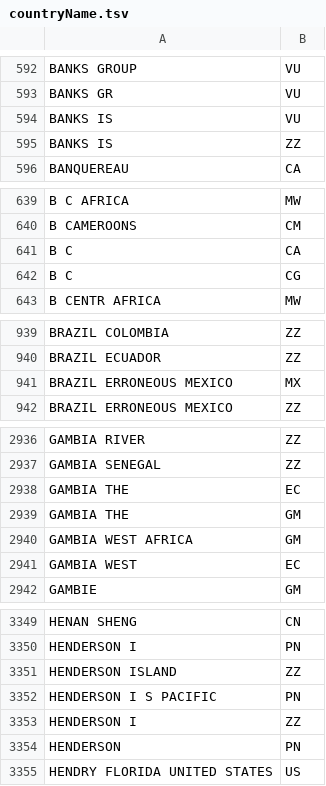
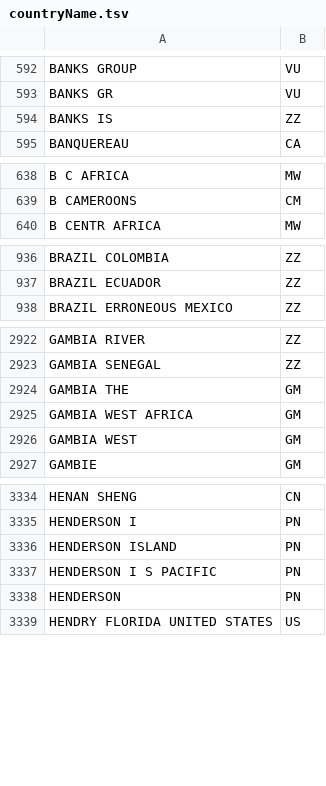
Before and after one commit to gbif/parsers, a TSV file: src/main/resources/dictionaries/parse/countryName.tsv, drawn as a sheet; only a part is shown, gaps mark what is left out; the diff covers the shown part only.

Commit message:
Remove some duplicates or ambiguous entries.

```diff
--- a/src/main/resources/dictionaries/parse/countryName.tsv
+++ b/src/main/resources/dictionaries/parse/countryName.tsv
@@ -593,3 +593,2 @@ BANKS GROUP	VU
 BANKS GR	VU
-BANKS IS	VU
 BANKS IS	ZZ
@@ -640,4 +639,2 @@ B C AFRICA	MW
 B CAMEROONS	CM
-B C	CA
-B C	CG
 B CENTR AFRICA	MW
@@ -940,3 +937,2 @@ BRAZIL COLOMBIA	ZZ
 BRAZIL ECUADOR	ZZ
-BRAZIL ERRONEOUS MEXICO	MX
 BRAZIL ERRONEOUS MEXICO	ZZ
@@ -2937,6 +2923,5 @@ GAMBIA RIVER	ZZ
 GAMBIA SENEGAL	ZZ
-GAMBIA THE	EC
 GAMBIA THE	GM
 GAMBIA WEST AFRICA	GM
-GAMBIA WEST	EC
+GAMBIA WEST	GM
 GAMBIE	GM
@@ -3350,5 +3335,4 @@ HENAN SHENG	CN
 HENDERSON I	PN
-HENDERSON ISLAND	ZZ
+HENDERSON ISLAND	PN
 HENDERSON I S PACIFIC	PN
-HENDERSON I	ZZ
 HENDERSON	PN
```
Also changed, not shown: 11 removed rows elsewhere in this file.
